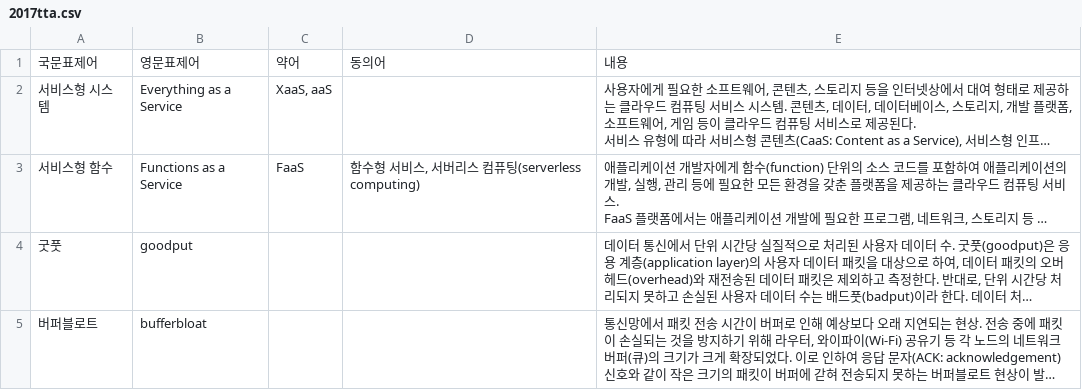
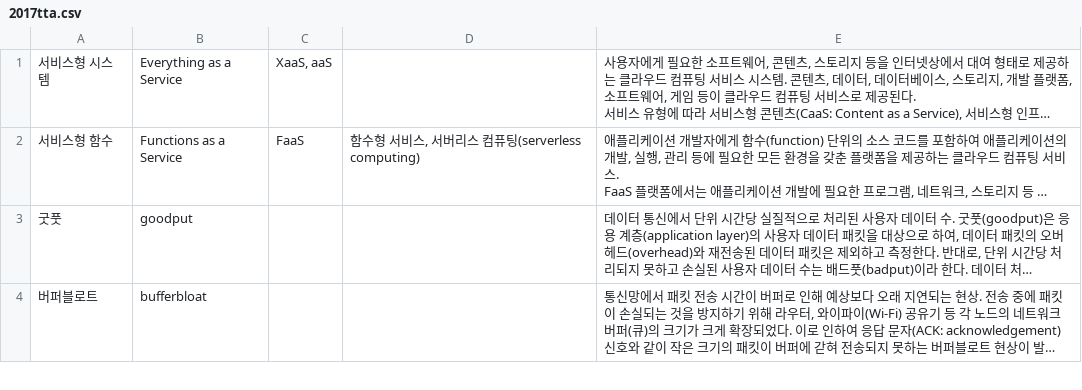
Before and after one commit to arara90/ttatest, a CSV file: frontend/datas/2017tta.csv, drawn as a sheet; only a part is shown; long unchanged cells end in …; the diff names each change by its address in the sheet, - before the commit and + after, or states it on an @@ line.

Commit message:
getData fin

```diff
--- a/frontend/datas/2017tta.csv
+++ b/frontend/datas/2017tta.csv
-row 1: 국문표제어 | 영문표제어 | 약어 | 동의어 | 내용
```
Also changed, not shown: frontend/datas/2018tta.csv, frontend/datas/2019tta.csv, 5 other files.
